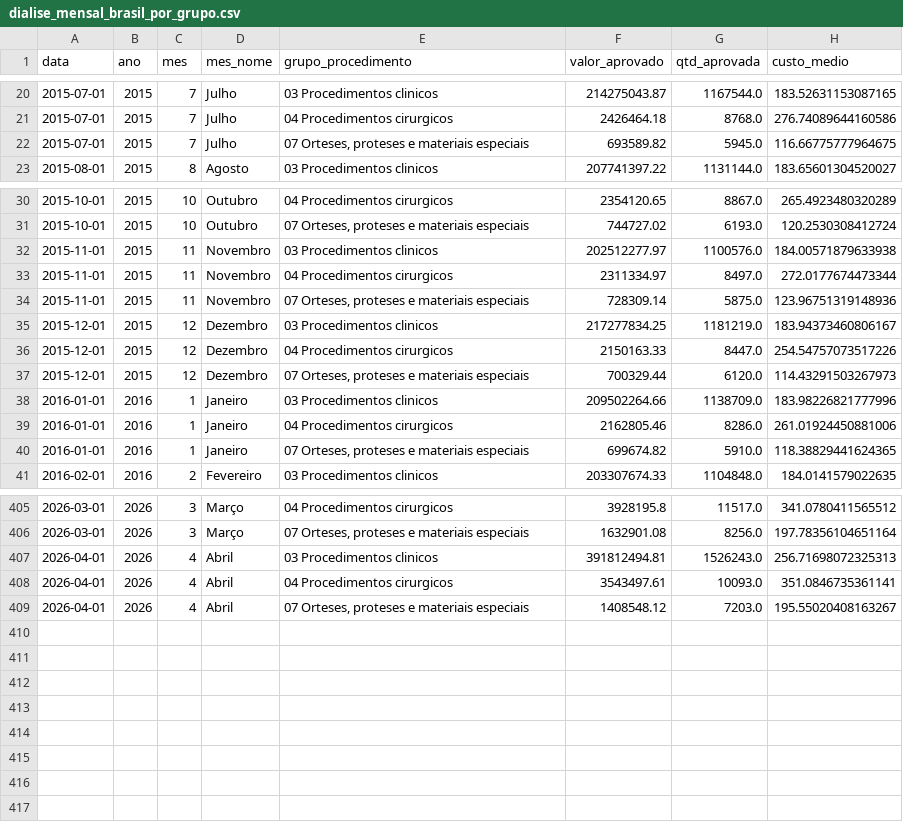
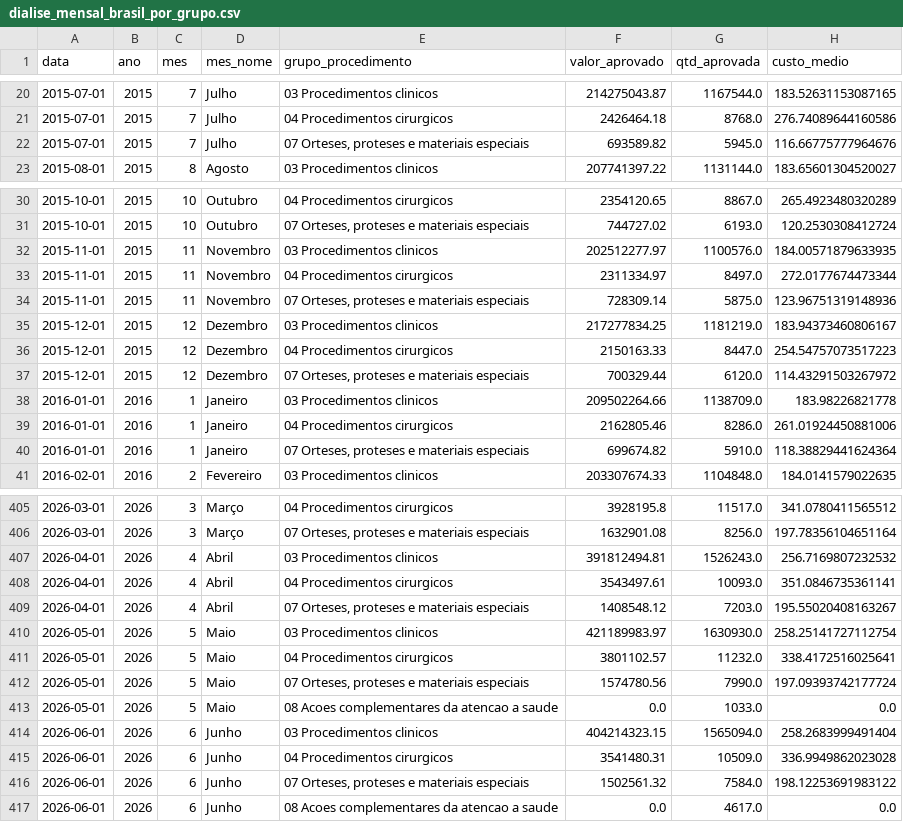
Before and after one commit to isabwllyrr/tcc-dashboard-dialise-sus, a CSV file: dados_tratados/dialise_mensal_brasil_por_grupo.csv, drawn as a sheet; only a part is shown, gaps mark what is left out; the diff covers the shown part only.

```diff
--- a/dados_tratados/dialise_mensal_brasil_por_grupo.csv
+++ b/dados_tratados/dialise_mensal_brasil_por_grupo.csv
@@ -21,3 +21,3 @@
 2015-07-01,2015,7,Julho,04 Procedimentos cirurgicos,2426464.18,8768.0,276.74089644160586
-2015-07-01,2015,7,Julho,"07 Orteses, proteses e materiais especiais",693589.82,5945.0,116.66775777964675
+2015-07-01,2015,7,Julho,"07 Orteses, proteses e materiais especiais",693589.82,5945.0,116.66775777964676
 2015-08-01,2015,8,Agosto,03 Procedimentos clinicos,207741397.22,1131144.0,183.65601304520027
@@ -31,3 +31,3 @@
 2015-10-01,2015,10,Outubro,"07 Orteses, proteses e materiais especiais",744727.02,6193.0,120.2530308412724
-2015-11-01,2015,11,Novembro,03 Procedimentos clinicos,202512277.97,1100576.0,184.00571879633938
+2015-11-01,2015,11,Novembro,03 Procedimentos clinicos,202512277.97,1100576.0,184.00571879633935
 2015-11-01,2015,11,Novembro,04 Procedimentos cirurgicos,2311334.97,8497.0,272.0177674473344
@@ -35,7 +35,7 @@
 2015-12-01,2015,12,Dezembro,03 Procedimentos clinicos,217277834.25,1181219.0,183.94373460806167
-2015-12-01,2015,12,Dezembro,04 Procedimentos cirurgicos,2150163.33,8447.0,254.54757073517226
-2015-12-01,2015,12,Dezembro,"07 Orteses, proteses e materiais especiais",700329.44,6120.0,114.43291503267973
-2016-01-01,2016,1,Janeiro,03 Procedimentos clinicos,209502264.66,1138709.0,183.98226821777996
+2015-12-01,2015,12,Dezembro,04 Procedimentos cirurgicos,2150163.33,8447.0,254.54757073517223
+2015-12-01,2015,12,Dezembro,"07 Orteses, proteses e materiais especiais",700329.44,6120.0,114.43291503267972
+2016-01-01,2016,1,Janeiro,03 Procedimentos clinicos,209502264.66,1138709.0,183.98226821778
 2016-01-01,2016,1,Janeiro,04 Procedimentos cirurgicos,2162805.46,8286.0,261.01924450881006
-2016-01-01,2016,1,Janeiro,"07 Orteses, proteses e materiais especiais",699674.82,5910.0,118.38829441624365
+2016-01-01,2016,1,Janeiro,"07 Orteses, proteses e materiais especiais",699674.82,5910.0,118.38829441624364
 2016-02-01,2016,2,Fevereiro,03 Procedimentos clinicos,203307674.33,1104848.0,184.0141579022635
@@ -406,4 +406,12 @@
 2026-03-01,2026,3,Março,"07 Orteses, proteses e materiais especiais",1632901.08,8256.0,197.78356104651164
-2026-04-01,2026,4,Abril,03 Procedimentos clinicos,391812494.81,1526243.0,256.71698072325313
+2026-04-01,2026,4,Abril,03 Procedimentos clinicos,391812494.81,1526243.0,256.7169807232532
 2026-04-01,2026,4,Abril,04 Procedimentos cirurgicos,3543497.61,10093.0,351.0846735361141
 2026-04-01,2026,4,Abril,"07 Orteses, proteses e materiais especiais",1408548.12,7203.0,195.55020408163267
+2026-05-01,2026,5,Maio,03 Procedimentos clinicos,421189983.97,1630930.0,258.25141727112754
+2026-05-01,2026,5,Maio,04 Procedimentos cirurgicos,3801102.57,11232.0,338.4172516025641
+2026-05-01,2026,5,Maio,"07 Orteses, proteses e materiais especiais",1574780.56,7990.0,197.09393742177724
+2026-05-01,2026,5,Maio,08 Acoes complementares da atencao a saude,0.0,1033.0,0.0
+2026-06-01,2026,6,Junho,03 Procedimentos clinicos,404214323.15,1565094.0,258.2683999491404
+2026-06-01,2026,6,Junho,04 Procedimentos cirurgicos,3541480.31,10509.0,336.9949862023028
+2026-06-01,2026,6,Junho,"07 Orteses, proteses e materiais especiais",1502561.32,7584.0,198.12253691983122
+2026-06-01,2026,6,Junho,08 Acoes complementares da atencao a saude,0.0,4617.0,0.0
```
Also changed, not shown: 76 edited cells elsewhere in this file, dados_tratados/comparacao_real_previsto_2022_atual_corrigido.csv, dados_tratados/indicadores_municipio_brasil.csv, 13 other files.
